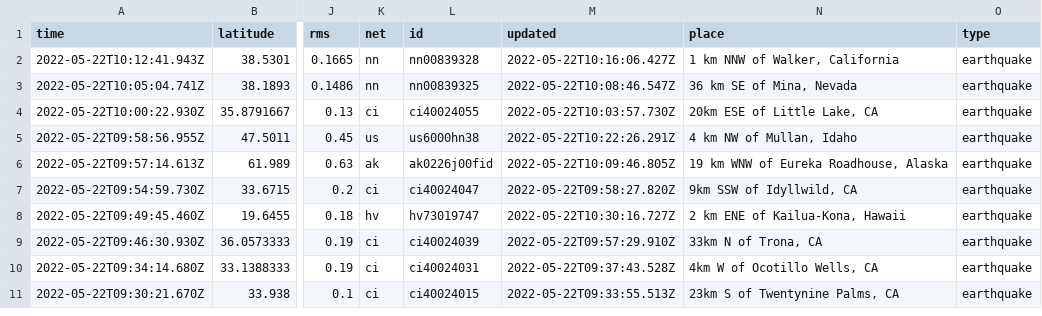
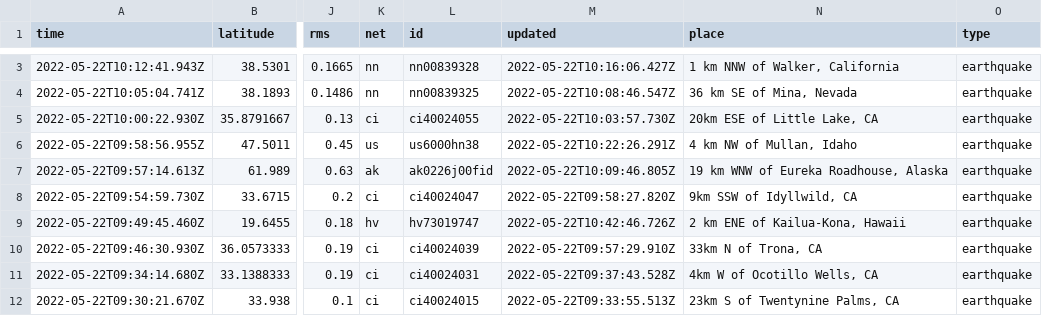
Before and after one commit to kmaepetrin/nicar22-github-actions, a CSV file: usgs_current.csv, drawn as a sheet; only a part is shown, gaps mark what is left out; addresses are those after the commit; the diff covers the shown part only; the diff names each change by its address in the sheet, - before the commit and + after, or states it on an @@ line.

```diff
--- a/usgs_current.csv
+++ b/usgs_current.csv
-M9 (updated): 2022-05-22T10:30:16.727Z
+M9 (updated): 2022-05-22T10:42:46.726Z
```
Also changed, not shown: 1 added row, 3 removed rows and 8 edited cells elsewhere in this file, 1 other file.
